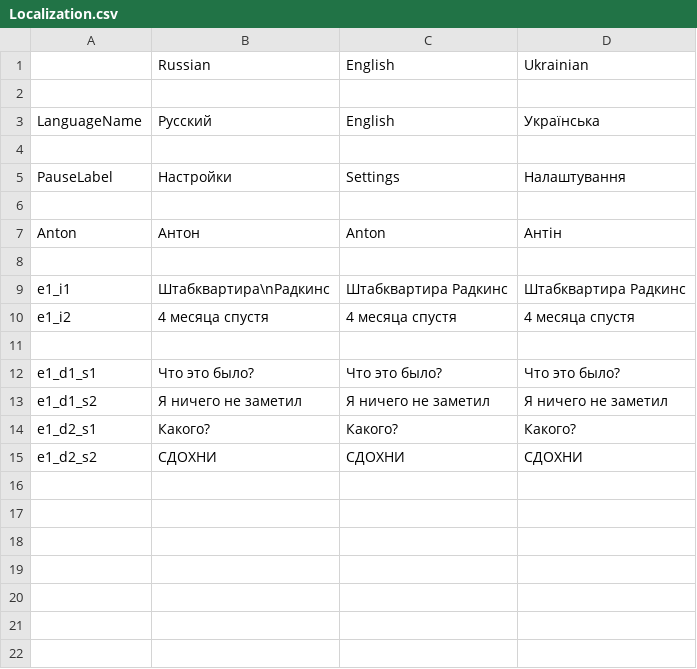
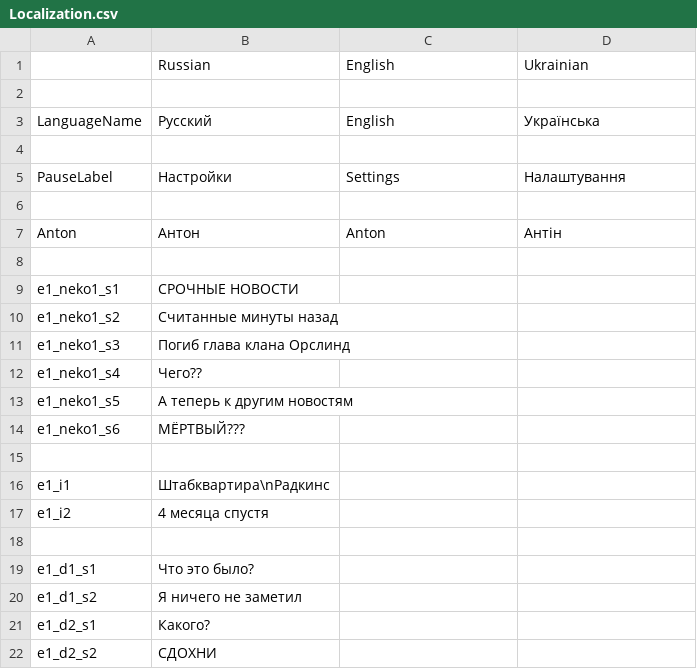
Before and after one commit to MaximKorokin/Lighthouse, a CSV file: Assets/ScriptableObjects/Localization/Resources/Localization.csv, drawn as a sheet.

Commit message:
Add NekoRadio

```diff
--- a/Assets/ScriptableObjects/Localization/Resources/Localization.csv
+++ b/Assets/ScriptableObjects/Localization/Resources/Localization.csv
@@ -8,8 +8,15 @@ Anton,Антон,Anton,Антiн
 
-e1_i1,Штабквартира\nРадкинс,Штабквартира Радкинс,Штабквартира Радкинс
-e1_i2,4 месяца спустя,4 месяца спустя,4 месяца спустя
+e1_neko1_s1,СРОЧНЫЕ НОВОСТИ,,
+e1_neko1_s2,Считанные минуты назад,,
+e1_neko1_s3,Погиб глава клана Орслинд,,
+e1_neko1_s4,Чего??,,
+e1_neko1_s5,А теперь к другим новостям,,
+e1_neko1_s6,МЁРТВЫЙ???,,
 
-e1_d1_s1,Что это было?,Что это было?,Что это было?
-e1_d1_s2,Я ничего не заметил,Я ничего не заметил,Я ничего не заметил
-e1_d2_s1,Какого?,Какого?,Какого?
-e1_d2_s2,СДОХНИ,СДОХНИ,СДОХНИ
+e1_i1,Штабквартира\nРадкинс,,
+e1_i2,4 месяца спустя,,
+
+e1_d1_s1,Что это было?,,
+e1_d1_s2,Я ничего не заметил,,
+e1_d2_s1,Какого?,,
+e1_d2_s2,СДОХНИ,,
```
Also changed, not shown: 20 other files.
